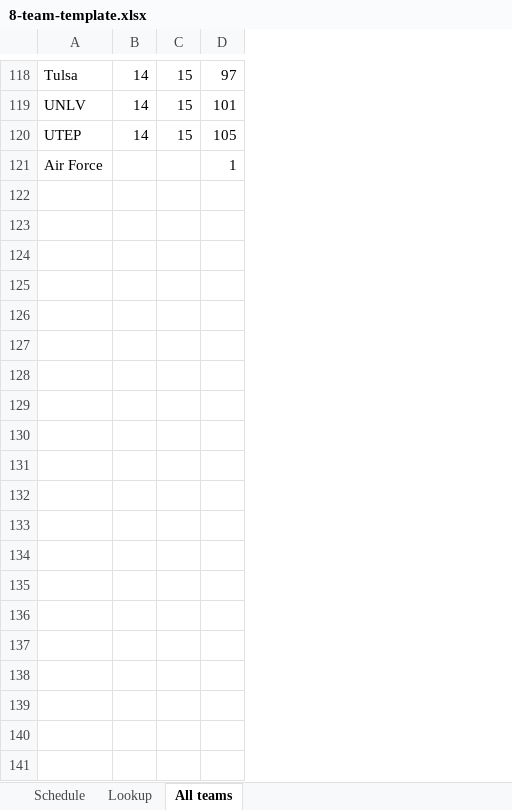
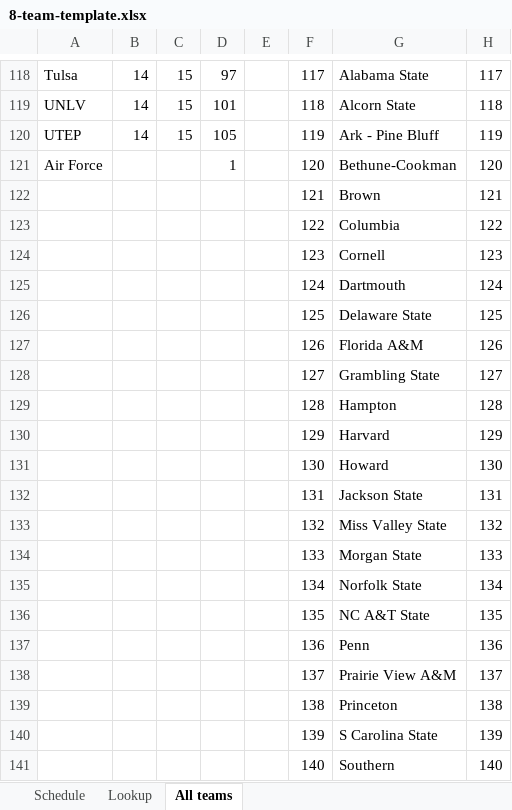
Before and after one commit to antdroidx/NCAA-Football-PS2-Modding-Resources, an Excel workbook: Schedule Template/8-team-template.xlsx, sheet All teams, drawn as a sheet; only a part is shown, gaps mark what is left out; values as stored, in another font and other column widths than the file's, no borders; conditional formats not drawn; the diff covers the shown part only; the diff names each change by its address in the sheet, - before the commit and + after, or states it on an @@ line.

```diff
--- a/Schedule Template/8-team-template.xlsx (sheet All teams)
+++ b/Schedule Template/8-team-template.xlsx (sheet All teams)
+column E, empty
+column F, rows 118-121: 117 | 118 | 119 | 120
+column G, rows 118-121: Alabama State | Alcorn State | Ark - Pine Bluff | Bethune-Cookman
+column H, rows 118-121: 117 | 118 | 119 | 120
+row 122:  |  |  |  |  | 121 | Brown | 121
+row 123:  |  |  |  |  | 122 | Columbia | 122
+row 124:  |  |  |  |  | 123 | Cornell | 123
+row 125:  |  |  |  |  | 124 | Dartmouth | 124
+row 126:  |  |  |  |  | 125 | Delaware State | 125
+row 127:  |  |  |  |  | 126 | Florida A&M | 126
+row 128:  |  |  |  |  | 127 | Grambling State | 127
+row 129:  |  |  |  |  | 128 | Hampton | 128
+row 130:  |  |  |  |  | 129 | Harvard | 129
+row 131:  |  |  |  |  | 130 | Howard | 130
+row 132:  |  |  |  |  | 131 | Jackson State | 131
+row 133:  |  |  |  |  | 132 | Miss Valley State | 132
+row 134:  |  |  |  |  | 133 | Morgan State | 133
+row 135:  |  |  |  |  | 134 | Norfolk State | 134
+row 136:  |  |  |  |  | 135 | NC A&T State | 135
+row 137:  |  |  |  |  | 136 | Penn | 136
+row 138:  |  |  |  |  | 137 | Prairie View A&M | 137
+row 139:  |  |  |  |  | 138 | Princeton | 138
+row 140:  |  |  |  |  | 139 | S Carolina State | 139
+row 141:  |  |  |  |  | 140 | Southern | 140
```
Also changed, not shown: 63 added rows elsewhere in this sheet, sheet Schedule, sheet Lookup, formulas that keep their value, Schedule Template/12-team-template.xlsx, Schedule Template/9-team-template.xlsx, 4 other files.
